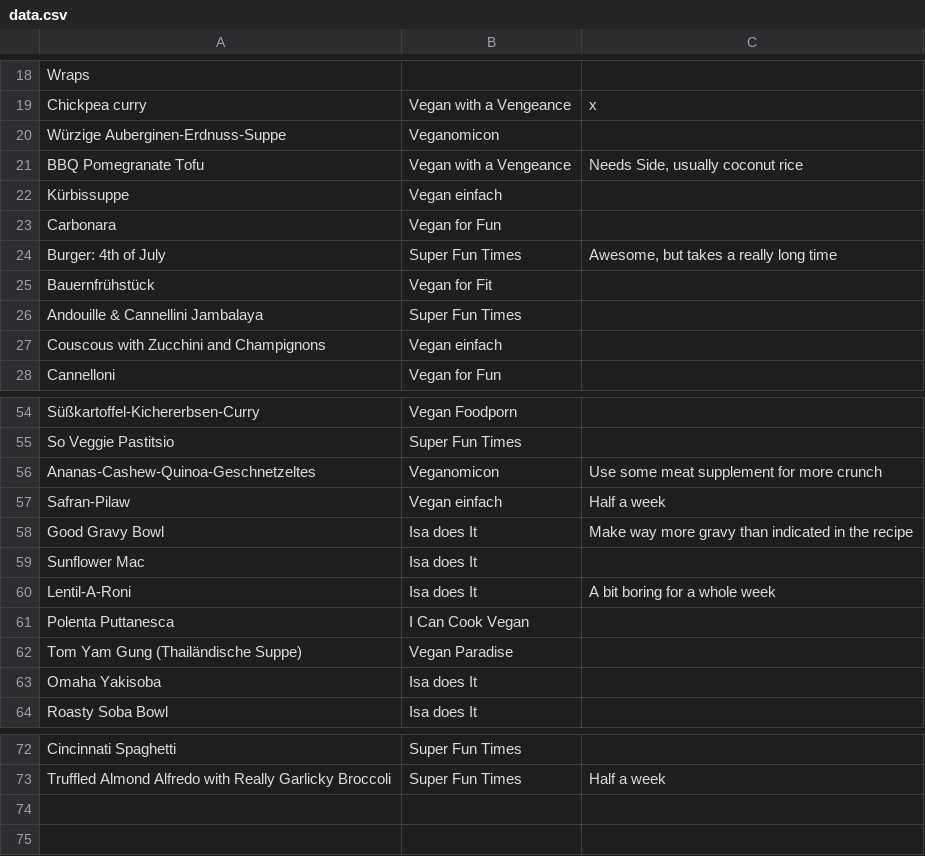
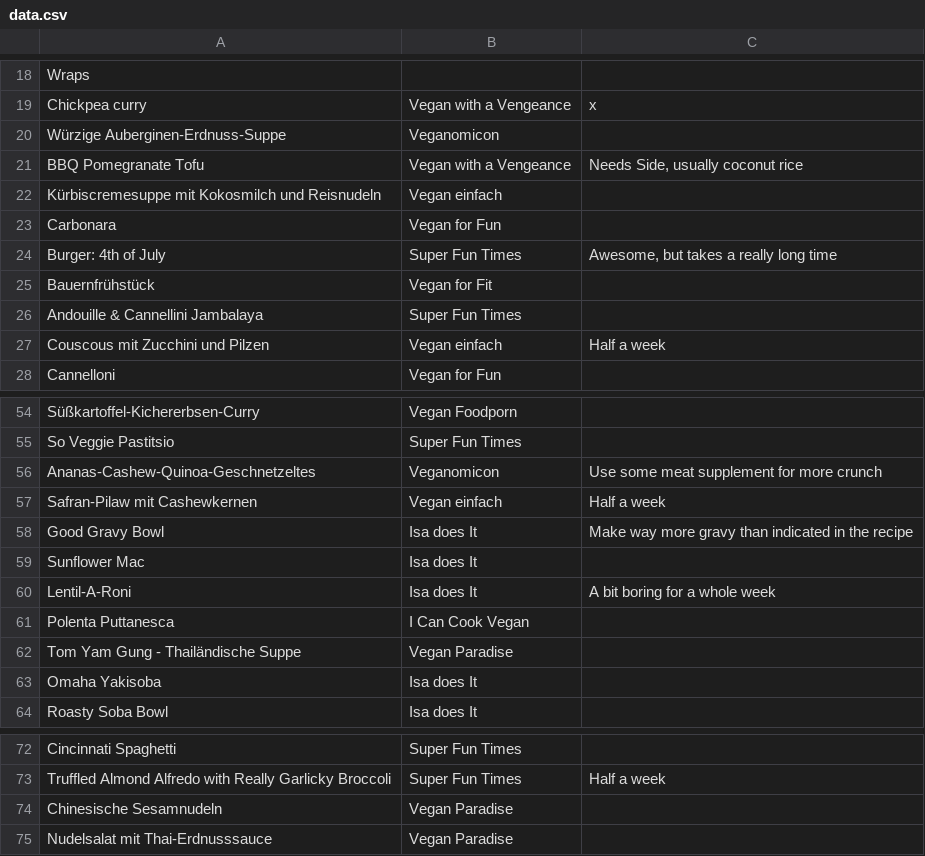
Before and after one commit to nikitaDanilenko/nikitaDanilenko.github.io, a CSV file: food/regular/data.csv, drawn as a sheet; only a part is shown, gaps mark what is left out; removed rows and columns are numbered as before the commit, all else as after; the diff names each change by its address in the sheet, - before the commit and + after, or states it on an @@ line.

Commit message:
Add "Vegan einfach" and "Vegan Paradise"

```diff
--- a/food/regular/data.csv
+++ b/food/regular/data.csv
-A22: Kürbissuppe
+A22: Kürbiscremesuppe mit Kokosmilch und Reisnudeln
-row 27: Couscous with Zucchini and Champignons | Vegan einfach
+row 27: Couscous mit Zucchini und Pilzen | Vegan einfach | Half a week
-A57: Safran-Pilaw
+A57: Safran-Pilaw mit Cashewkernen
-A62: Tom Yam Gung (Thailändische Suppe)
+A62: Tom Yam Gung - Thailändische Suppe
+row 74: Chinesische Sesamnudeln | Vegan Paradise
+row 75: Nudelsalat mit Thai-Erdnusssauce | Vegan Paradise
```
Also changed, not shown: food/dessert/data.csv, food/sides/data.csv.
